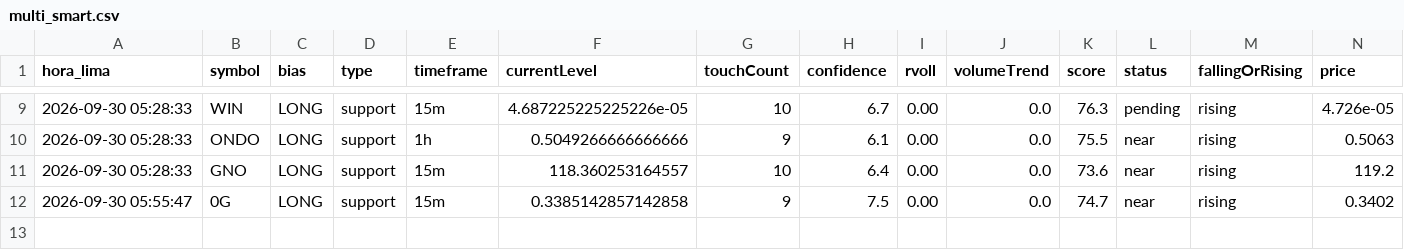
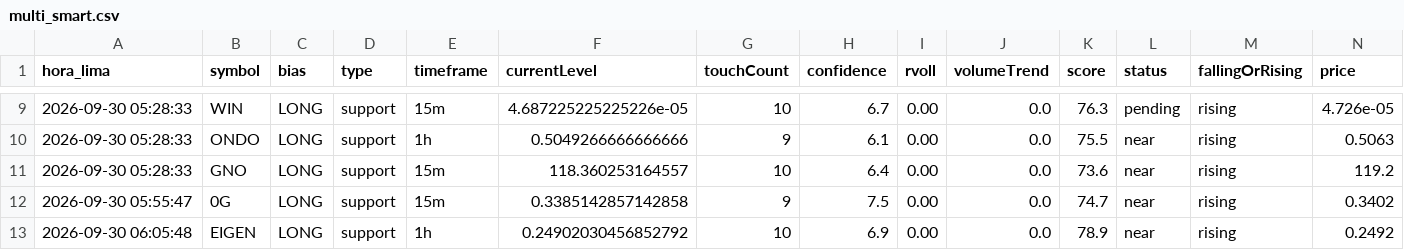
Before and after one commit to mattluna1/interspot, a CSV file: data/multi_smart.csv, drawn as a sheet; only a part is shown, gaps mark what is left out; rows hold the shown columns only; the diff names each change by its address in the sheet, - before the commit and + after, or states it on an @@ line.

```diff
--- a/data/multi_smart.csv
+++ b/data/multi_smart.csv
+row 13: 2026-09-30 06:05:48 | EIGEN | LONG | support | 1h | 0.24902030456852792 | 10 | 6.9 | 0.00 | 0.0 | 78.9 | near | rising | 0.2492
```
Also changed, not shown: 2 other files.
